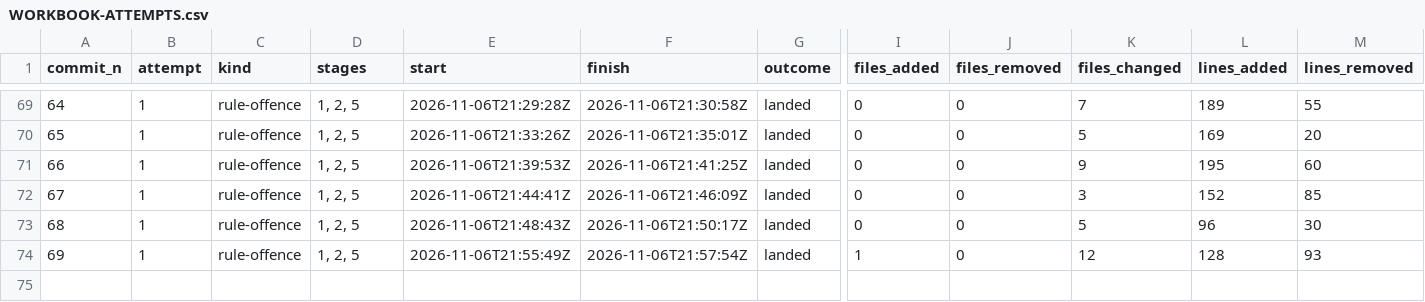
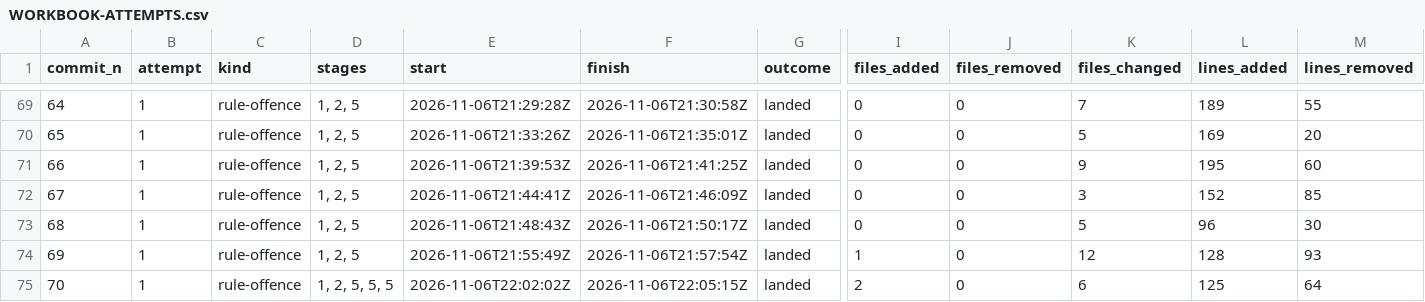
Before and after one commit to umbgtt10/ibft_unattended_overhaul_experiment, a CSV file: WORKBOOK-ATTEMPTS.csv, drawn as a sheet; only a part is shown, gaps mark what is left out; rows hold the shown columns only; the diff names each change by its address in the sheet, - before the commit and + after, or states it on an @@ line.

```diff
--- a/WORKBOOK-ATTEMPTS.csv
+++ b/WORKBOOK-ATTEMPTS.csv
+row 75: 70 | 1 | rule-offence | 1, 2, 5, 5, 5 | 2026-11-06T22:02:02Z | 2026-11-06T22:05:15Z | landed | 2 | 0 | 6 | 125 | 64
```
Also changed, not shown: WORKBOOK.csv, 1 other file.
